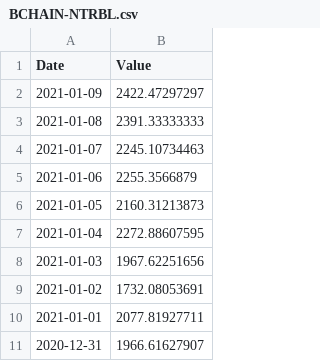
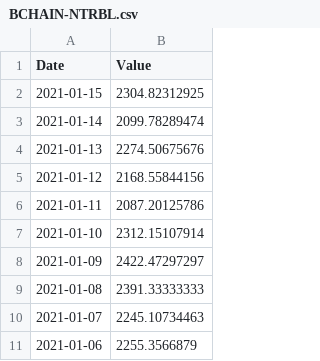
Before and after one commit to keniaCisneros/bitcoins_pricing, a CSV file: data/BCHAIN-NTRBL.csv, drawn as a sheet; only a part is shown; the shorter side is filled out with more unchanged rows.

```diff
--- a/data/BCHAIN-NTRBL.csv
+++ b/data/BCHAIN-NTRBL.csv
@@ -1,2 +1,8 @@
 Date,Value
+2021-01-15,2304.82312925
+2021-01-14,2099.78289474
+2021-01-13,2274.50675676
+2021-01-12,2168.55844156
+2021-01-11,2087.20125786
+2021-01-10,2312.15107914
 2021-01-09,2422.47297297
```
Also changed, not shown: data/BCHAIN-HRATE.csv, data/BCHAIN-MIREV.csv, 15 other files.
